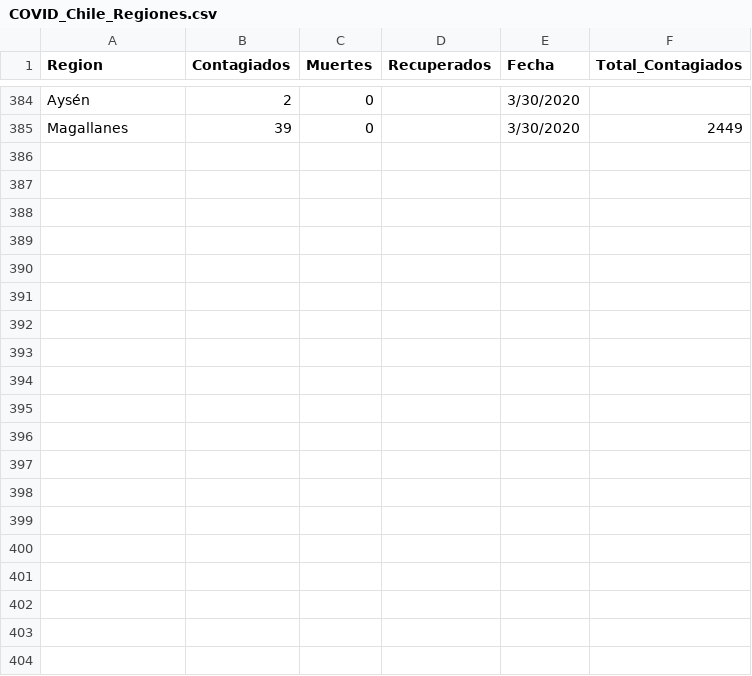
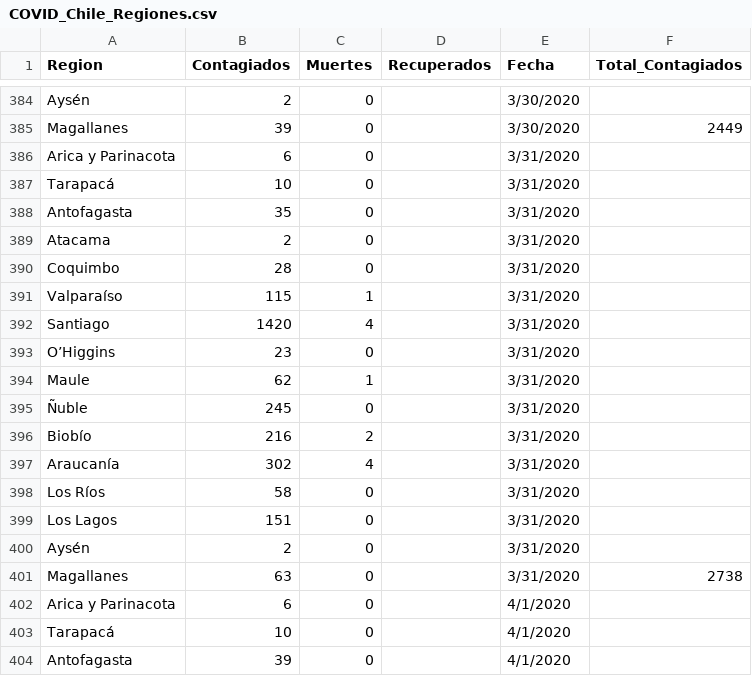
Before and after one commit to guille-c/COVID-19, a CSV file: data/COVID_Chile_Regiones.csv, drawn as a sheet; only a part is shown, gaps mark what is left out; the diff covers the shown part only; the diff names each change by its address in the sheet, - before the commit and + after, or states it on an @@ line.

Commit message:
Updated Regional Data to April 2

```diff
--- a/data/COVID_Chile_Regiones.csv
+++ b/data/COVID_Chile_Regiones.csv
+row 386: Arica y Parinacota | 6 | 0 |  | 3/31/2020
+row 387: Tarapacá | 10 | 0 |  | 3/31/2020
+row 388: Antofagasta | 35 | 0 |  | 3/31/2020
+row 389: Atacama | 2 | 0 |  | 3/31/2020
+row 390: Coquimbo | 28 | 0 |  | 3/31/2020
+row 391: Valparaíso | 115 | 1 |  | 3/31/2020
+row 392: Santiago | 1420 | 4 |  | 3/31/2020
+row 393: O’Higgins | 23 | 0 |  | 3/31/2020
+row 394: Maule | 62 | 1 |  | 3/31/2020
+row 395: Ñuble | 245 | 0 |  | 3/31/2020
+row 396: Biobío | 216 | 2 |  | 3/31/2020
+row 397: Araucanía | 302 | 4 |  | 3/31/2020
+row 398: Los Ríos | 58 | 0 |  | 3/31/2020
+row 399: Los Lagos | 151 | 0 |  | 3/31/2020
+row 400: Aysén | 2 | 0 |  | 3/31/2020
+row 401: Magallanes | 63 | 0 |  | 3/31/2020 | 2738
+row 402: Arica y Parinacota | 6 | 0 |  | 4/1/2020
+row 403: Tarapacá | 10 | 0 |  | 4/1/2020
+row 404: Antofagasta | 39 | 0 |  | 4/1/2020
```
Also changed, not shown: 29 added rows elsewhere in this file, 1 other file.
